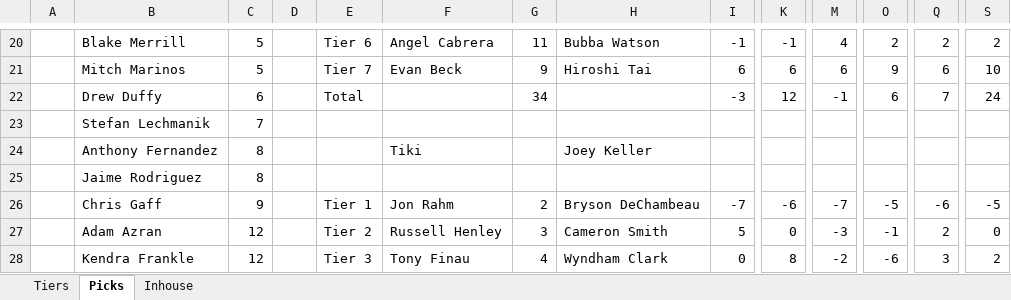
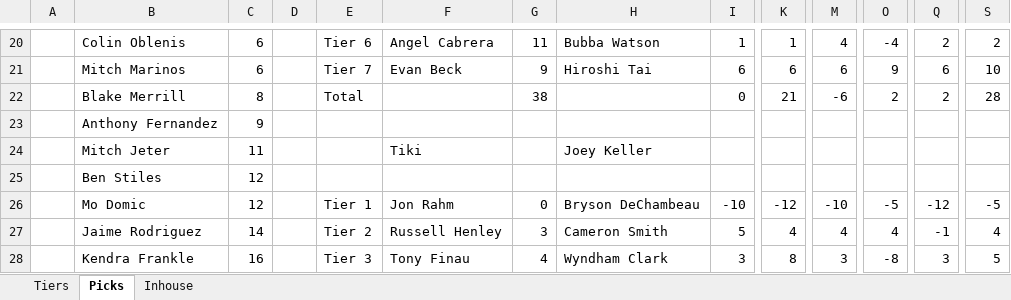
Before and after one commit to AnthonyF98/Masters-Pool, an Excel workbook: Masters Pool.xlsx, sheet Picks, drawn as a sheet; only a part is shown, gaps mark what is left out; values as stored, in another font and other column widths than the file's, no borders; removed rows and columns are numbered as before the commit, all else as after; rows hold the shown columns only; the diff covers the shown part only; the diff names each change by its address in the sheet, - before the commit and + after, or states it on an @@ line.

```diff
--- a/Masters Pool.xlsx (sheet Picks)
+++ b/Masters Pool.xlsx (sheet Picks)
-B20: Blake Merrill
+B20: Colin Oblenis
-C20:C21: 5
+C20:C21: 6
-I20: -1
+I20: 1
-K20: -1
+K20: 1
-O20: 2
+O20: -4
-row 22:  | Drew Duffy | 6 |  | Total |  | 34 |  | -3 | 12 | -1 | 6 | 7 | 24
-row 23:  | Stefan Lechmanik | 7
+row 22:  | Blake Merrill | 8 |  | Total |  | 38 |  | 0 | 21 | -6 | 2 | 2 | 28
+row 23:  | Anthony Fernandez | 9
-B24: Anthony Fernandez
+B24: Mitch Jeter
-C24: 8
+C24: 11
-row 25:  | Jaime Rodriguez | 8
+row 25:  | Ben Stiles | 12
-B26: Chris Gaff
+B26: Mo Domic
-C26: 9
+C26: 12
-G26: 2
+G26: 0
-I26: -7
+I26: -10
-K26: -6
+K26: -12
-M26: -7
+M26: -10
-Q26: -6
+Q26: -12
-B27: Adam Azran
+B27: Jaime Rodriguez
-C27: 12
+C27: 14
-K27: 0
+K27: 4
-M27: -3
+M27: 4
-O27: -1
+O27: 4
-Q27: 2
+Q27: -1
-S27: 0
+S27: 4
-C28: 12
+C28: 16
-I28: 0
+I28: 3
-M28: -2
+M28: 3
-O28: -6
+O28: -8
-S28: 2
+S28: 5
```
Also changed, not shown: 4 added rows, 4 removed rows and 97 edited cells elsewhere in this sheet, sheet Tiers, sheet Inhouse, formulas that keep their value.
